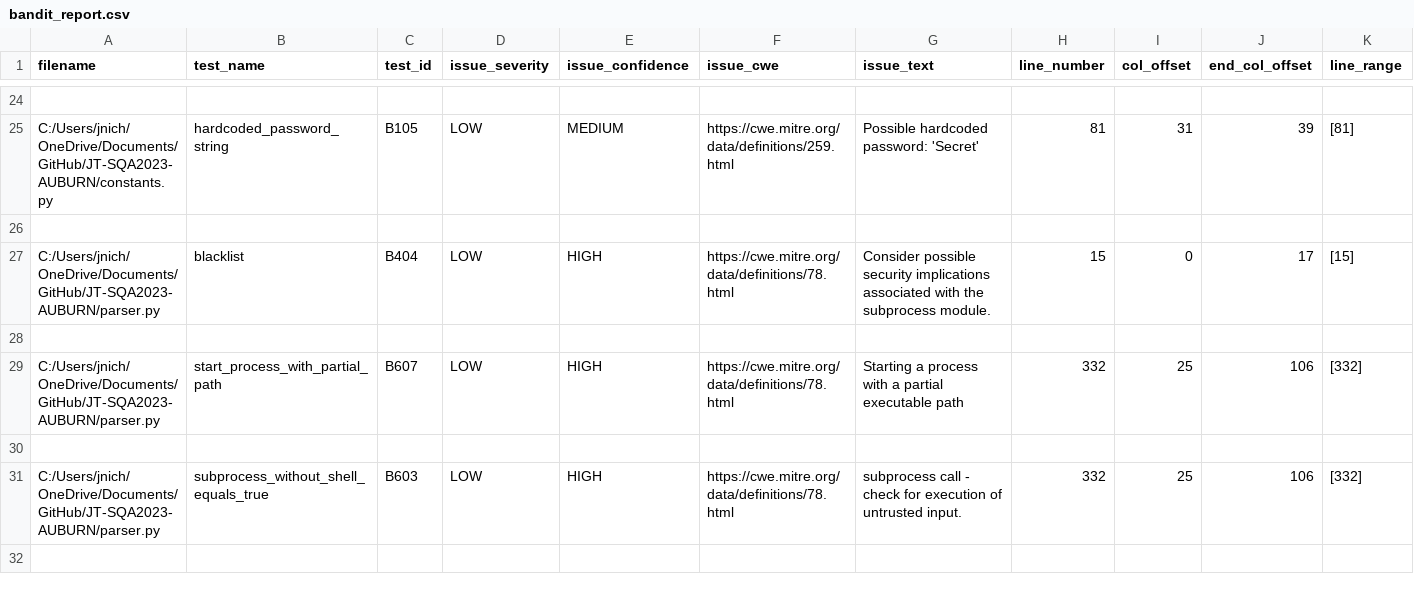
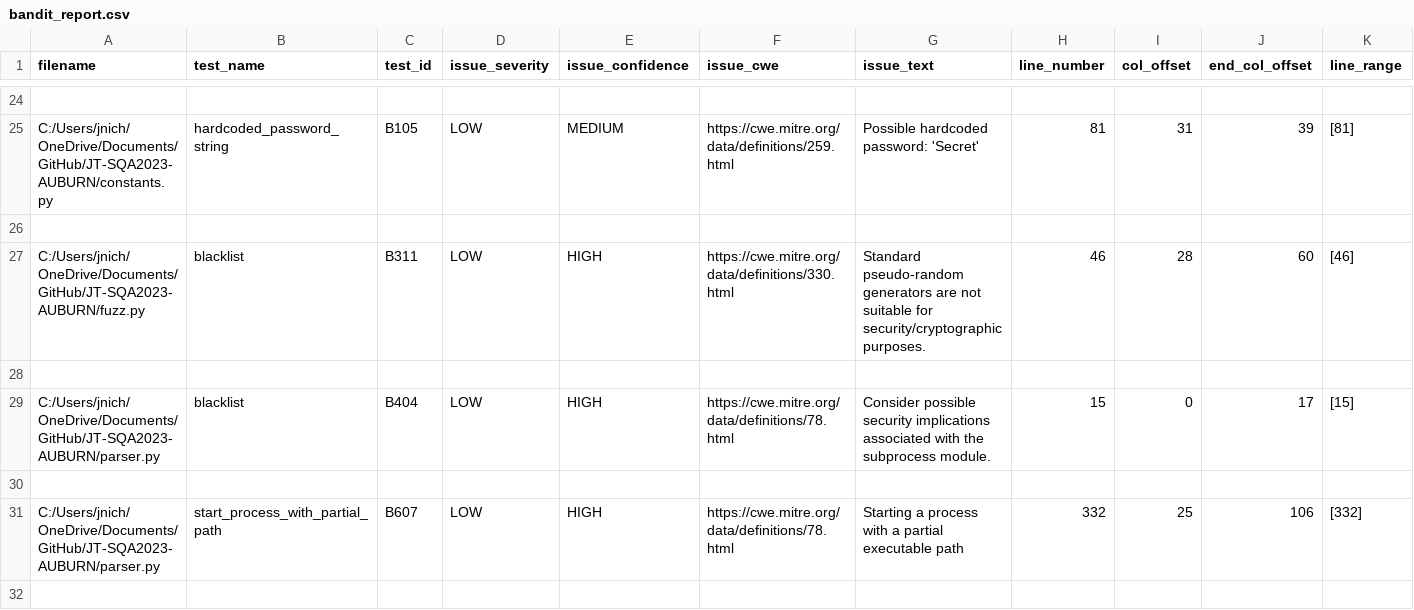
Before and after one commit to jnt0024/JT-SQA2023-AUBURN, a CSV file: bandit_report.csv, drawn as a sheet; only a part is shown, gaps mark what is left out; the shorter side is filled out with more unchanged rows; rows hold the shown columns only; the diff names each change by its address in the sheet, - before the commit and + after, or states it on an @@ line.

Commit message:
Added fuzz.py

```diff
--- a/bandit_report.csv
+++ b/bandit_report.csv
+row 27: C:/Users/jnich/OneDrive/Documents/GitHub/JT-SQA2023-AUBURN/fuzz.py | blacklist | B311 | LOW | HIGH | https://cwe.mitre.org/data/definitions/330.html | Standard pseudo-random generators are not suitable for security/cryptographic purposes. | 46 | 28 | 60 | [46]
+row 28: (empty)
```
Also changed, not shown: 2 other files.
